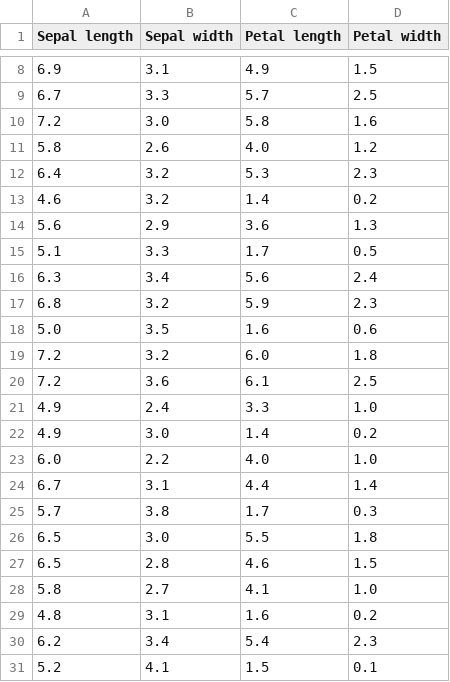
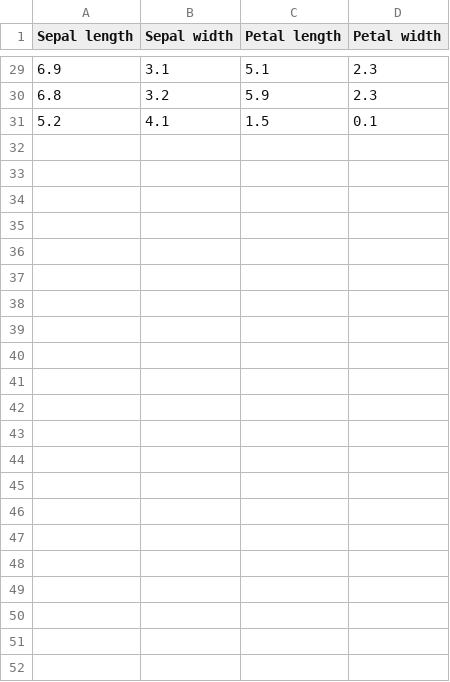
Before and after one commit to efkaakfe/MLE, a CSV file: data_process/test.csv, drawn as a sheet; only a part is shown, gaps mark what is left out; the diff covers the shown part only.

```diff
--- a/data_process/test.csv
+++ b/data_process/test.csv
@@ -8,24 +29,3 @@ Sepal length,Sepal width,Petal length,Petal width
-6.9,3.1,4.9,1.5
-6.7,3.3,5.7,2.5
-7.2,3.0,5.8,1.6
-5.8,2.6,4.0,1.2
-6.4,3.2,5.3,2.3
-4.6,3.2,1.4,0.2
-5.6,2.9,3.6,1.3
-5.1,3.3,1.7,0.5
-6.3,3.4,5.6,2.4
+6.9,3.1,5.1,2.3
 6.8,3.2,5.9,2.3
-5.0,3.5,1.6,0.6
-7.2,3.2,6.0,1.8
-7.2,3.6,6.1,2.5
-4.9,2.4,3.3,1.0
-4.9,3.0,1.4,0.2
-6.0,2.2,4.0,1.0
-6.7,3.1,4.4,1.4
-5.7,3.8,1.7,0.3
-6.5,3.0,5.5,1.8
-6.5,2.8,4.6,1.5
-5.8,2.7,4.1,1.0
-4.8,3.1,1.6,0.2
-6.2,3.4,5.4,2.3
 5.2,4.1,1.5,0.1
```
Also changed, not shown: 21 added rows, 3 removed rows and 2 edited cells elsewhere in this file, data_process/train.csv, data_process/ytrain.csv, 8 other files.
